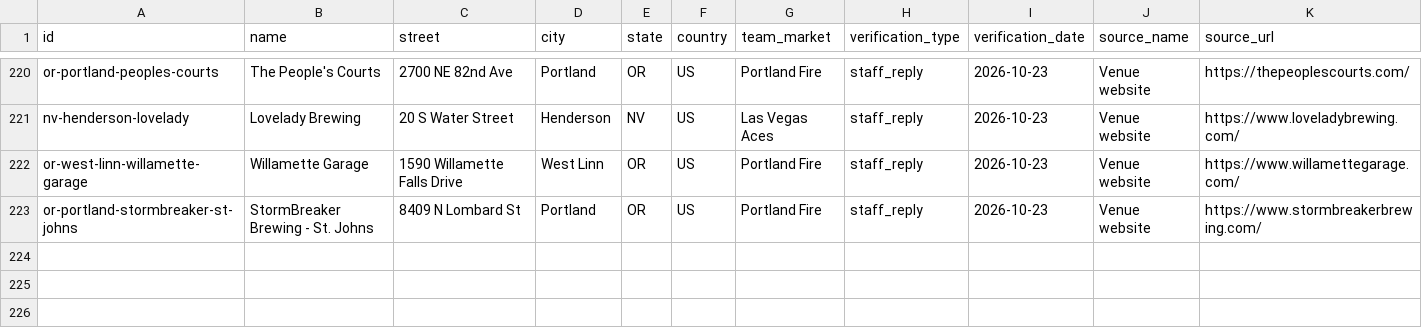
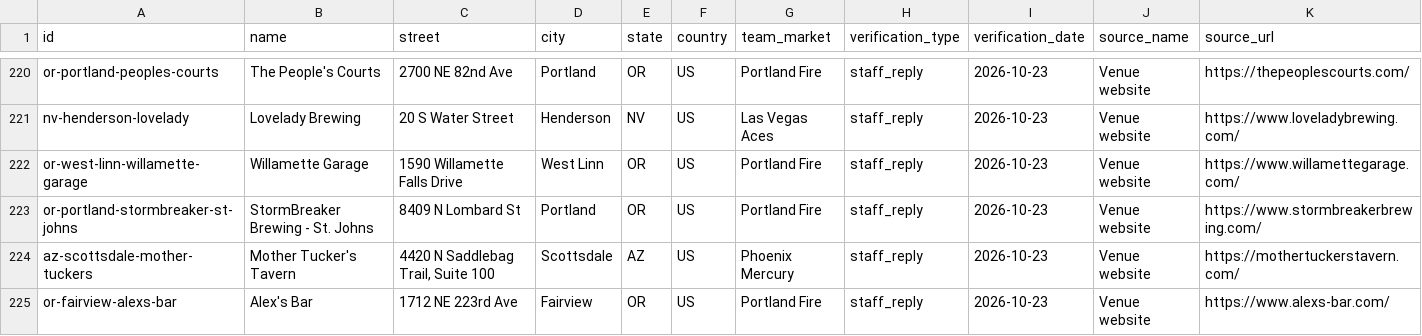
Before and after one commit to ryanmoalemi/fullcourtbuckets, a CSV file: data/where-to-watch-bars.csv, drawn as a sheet; only a part is shown, gaps mark what is left out; rows hold the shown columns only; the diff covers the shown part only; the diff names each change by its address in the sheet, - before the commit and + after, or states it on an @@ line.

```diff
--- a/data/where-to-watch-bars.csv
+++ b/data/where-to-watch-bars.csv
+row 224: az-scottsdale-mother-tuckers | Mother Tucker's Tavern | 4420 N Saddlebag Trail, Suite 100 | Scottsdale | AZ | US | Phoenix Mercury | staff_reply | 2026-10-23 | Venue website | https://mothertuckerstavern.com/
+row 225: or-fairview-alexs-bar | Alex's Bar | 1712 NE 223rd Ave | Fairview | OR | US | Portland Fire | staff_reply | 2026-10-23 | Venue website | https://www.alexs-bar.com/
```
Also changed, not shown: 2 added rows and 8 edited cells elsewhere in this file, wnba/where-to-watch/where-to-watch-wnba-bars.csv, 5 other files.
